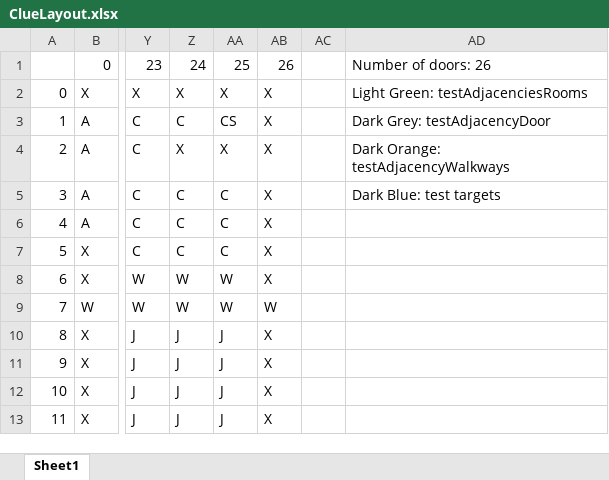
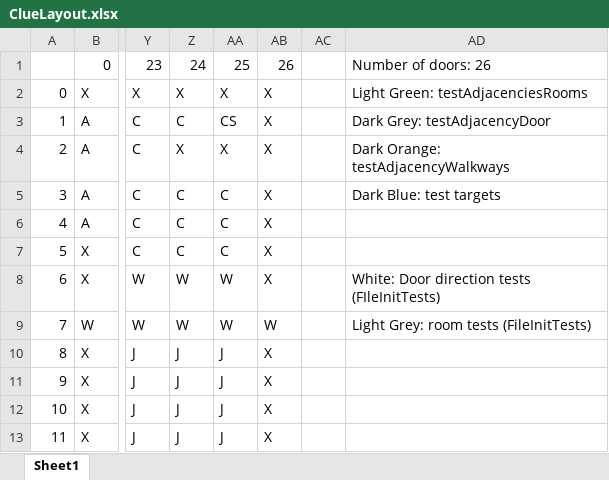
Before and after one commit to dannyn12/Cyberpunk-Themed-ClueGame, an Excel workbook: src/data/ClueLayout.xlsx, sheet Sheet1, drawn as a sheet; only a part is shown, gaps mark what is left out; values as stored, in another font and other column widths than the file's, no cell formats; the diff names each change by its address in the sheet, - before the commit and + after, or states it on an @@ line.

Commit message:
added documentation for tests on spreadsheet

```diff
--- a/src/data/ClueLayout.xlsx (sheet Sheet1)
+++ b/src/data/ClueLayout.xlsx (sheet Sheet1)
-AD8: (empty)
+AD8: White: Door direction tests (FIleInitTests)
-AD9: (empty)
+AD9: Light Grey: room tests (FileInitTests)
```
Also changed, not shown: cell formats, 1 other file.
